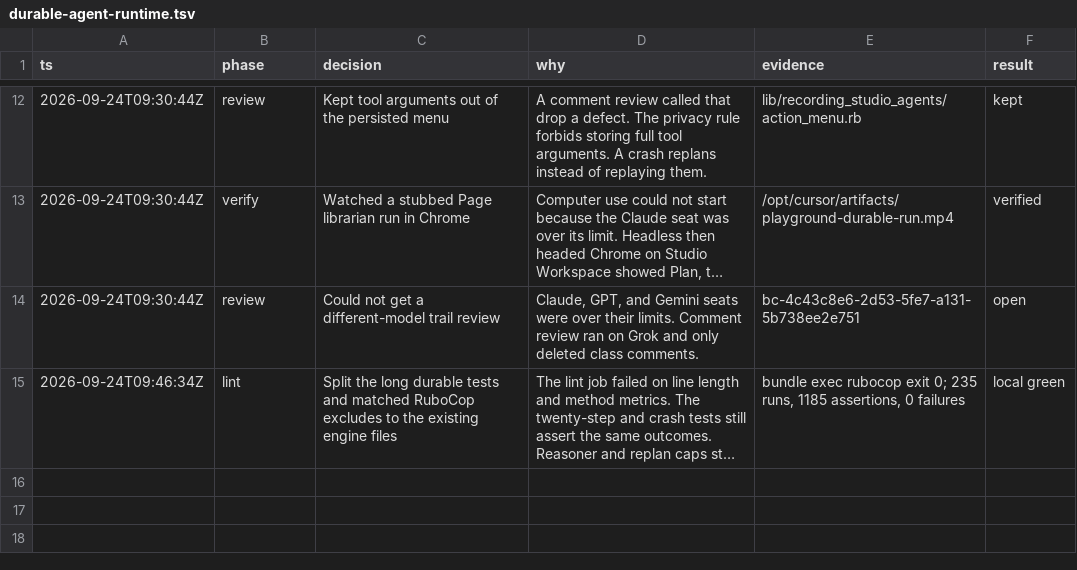
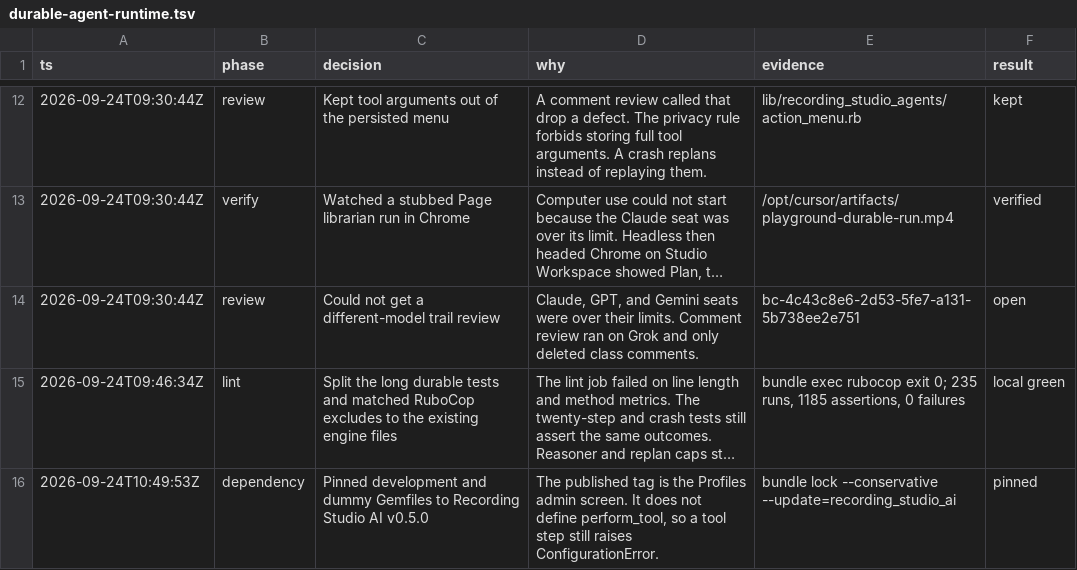
Before and after one commit to bowerbird-app/RecordingStudio_agents, a TSV file: .audit/durable-agent-runtime.tsv, drawn as a sheet; only a part is shown, gaps mark what is left out; long unchanged cells end in …; the diff names each change by its address in the sheet, - before the commit and + after, or states it on an @@ line.

```diff
--- a/.audit/durable-agent-runtime.tsv
+++ b/.audit/durable-agent-runtime.tsv
+row 16: 2026-09-24T10:49:53Z | dependency | Pinned development and dummy Gemfiles to Recording Studio AI v0.5.0 | The published tag is the Profiles admin screen. It does not define perform_tool, so a tool step still raises ConfigurationError. | bundle lock --conservative --update=recording_studio_ai | pinned
```
Also changed, not shown: 10 other files.
